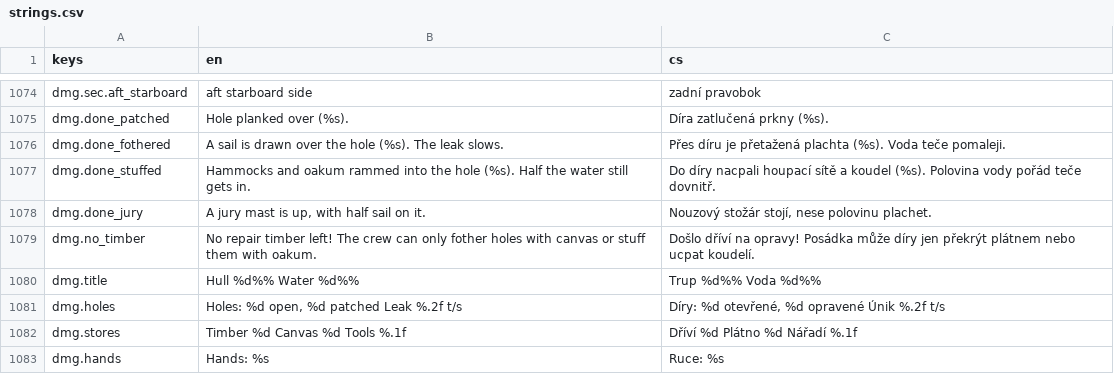
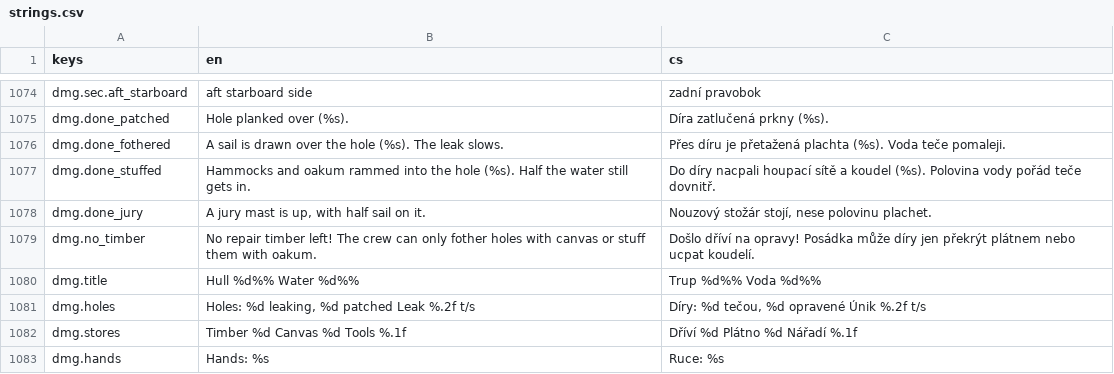
Before and after one commit to xsevcikr/Pirate_Empire, a CSV file: data/i18n/strings.csv, drawn as a sheet; only a part is shown, gaps mark what is left out.

```diff
--- a/data/i18n/strings.csv
+++ b/data/i18n/strings.csv
@@ -1080,3 +1080,3 @@ dmg.no_timber,No repair timber left! The crew can only fother holes with canvas
 dmg.title,Hull %d%%   Water %d%%,Trup %d%%   Voda %d%%
-dmg.holes,"Holes: %d open, %d patched   Leak %.2f t/s","Díry: %d otevřené, %d opravené   Únik %.2f t/s"
+dmg.holes,"Holes: %d leaking, %d patched   Leak %.2f t/s","Díry: %d tečou, %d opravené   Únik %.2f t/s"
 dmg.stores,Timber %d   Canvas %d   Tools %.1f,Dříví %d   Plátno %d   Nářadí %.1f
```
Also changed, not shown: 7 other files.
